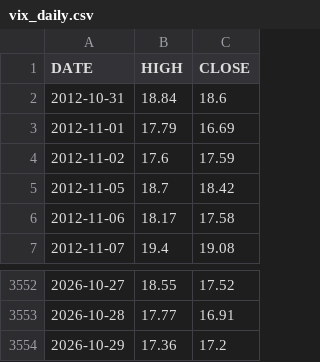
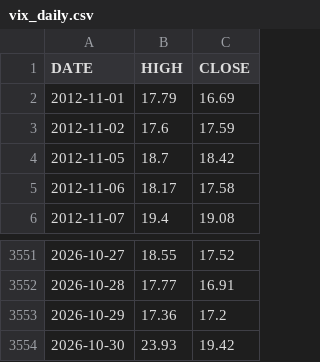
Before and after one commit to marschannewtag-spec/mars-robot, a CSV file: ops/data/pwa/vix_daily.csv, drawn as a sheet; only a part is shown, gaps mark what is left out; removed rows and columns are numbered as before the commit, all else as after; the diff names each change by its address in the sheet, - before the commit and + after, or states it on an @@ line.

```diff
--- a/ops/data/pwa/vix_daily.csv
+++ b/ops/data/pwa/vix_daily.csv
-row 2: 2012-10-31 | 18.84 | 18.6
+row 3554: 2026-10-30 | 23.93 | 19.42
```
Also changed, not shown: ops/data/health_log.csv, 5 other files.
